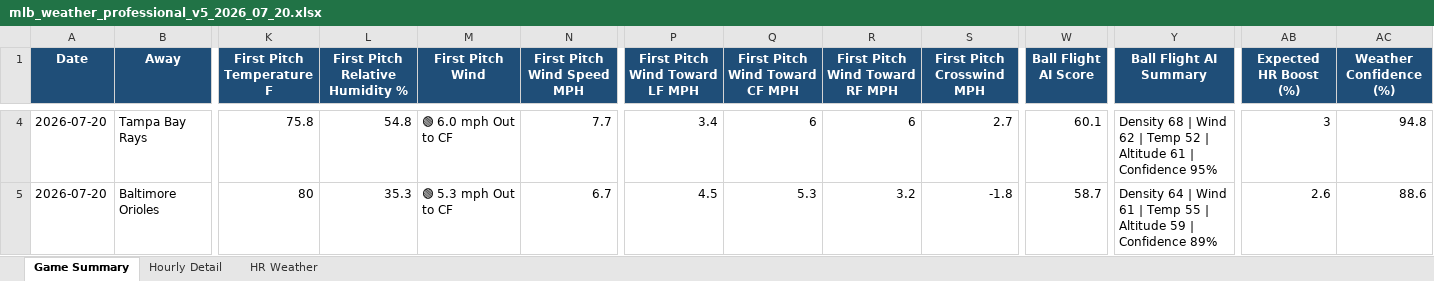
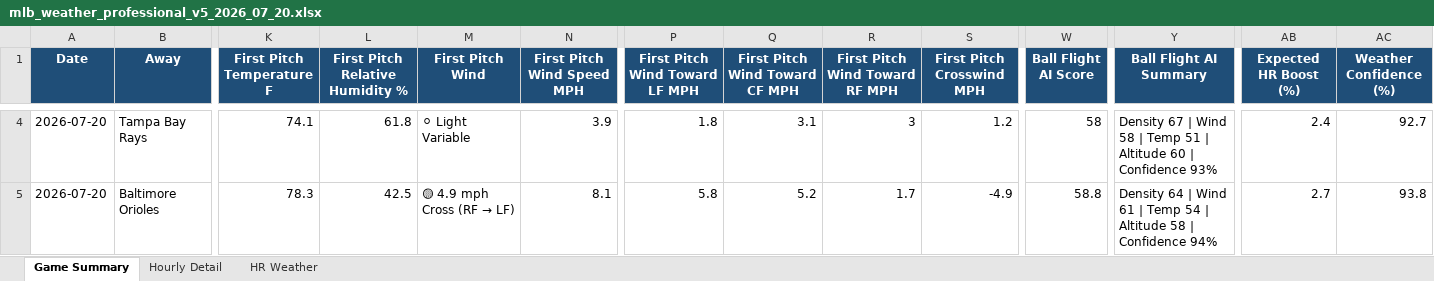
Before and after one commit to pzbaseball/mlb-site-data, an Excel workbook: mlb_weather_professional_v5_2026_07_20.xlsx, sheet Game Summary, drawn as a sheet; only a part is shown, gaps mark what is left out; values as stored, in another font and other column widths than the file's, no borders; conditional formats not drawn; the diff covers the shown part only; the diff names each change by its address in the sheet, - before the commit and + after, or states it on an @@ line.

Commit message:
Update MLB weather 2026-07-20 04:39 PM PT

```diff
--- a/mlb_weather_professional_v5_2026_07_20.xlsx (sheet Game Summary)
+++ b/mlb_weather_professional_v5_2026_07_20.xlsx (sheet Game Summary)
-K4 (First Pitch Temperature F): 75.8
+K4 (First Pitch Temperature F): 74.1
-L4 (First Pitch Relative Humidity %): 54.8
+L4 (First Pitch Relative Humidity %): 61.8
-M4 (First Pitch Wind): 🟢 6.0 mph Out to CF
+M4 (First Pitch Wind): ⚪ Light Variable
-N4 (First Pitch Wind Speed MPH): 7.7
+N4 (First Pitch Wind Speed MPH): 3.9
-P4 (First Pitch Wind Toward LF MPH): 3.4
+P4 (First Pitch Wind Toward LF MPH): 1.8
-Q4 (First Pitch Wind Toward CF MPH): 6
+Q4 (First Pitch Wind Toward CF MPH): 3.1
-R4 (First Pitch Wind Toward RF MPH): 6
+R4 (First Pitch Wind Toward RF MPH): 3
-S4 (First Pitch Crosswind MPH): 2.7
+S4 (First Pitch Crosswind MPH): 1.2
-W4 (Ball Flight AI Score): 60.1
+W4 (Ball Flight AI Score): 58
-Y4 (Ball Flight AI Summary): Density 68 | Wind 62 | Temp 52 | Altitude 61 | Confidence 95%
+Y4 (Ball Flight AI Summary): Density 67 | Wind 58 | Temp 51 | Altitude 60 | Confidence 93%
-AB4 (Expected HR Boost (%)): 3
+AB4 (Expected HR Boost (%)): 2.4
-AC4 (Weather Confidence (%)): 94.8
+AC4 (Weather Confidence (%)): 92.7
-K5 (First Pitch Temperature F): 80
+K5 (First Pitch Temperature F): 78.3
-L5 (First Pitch Relative Humidity %): 35.3
+L5 (First Pitch Relative Humidity %): 42.5
@@ M5 (First Pitch Wind): 🟢 5.3 mph Out to CF → 🟡 4.9 mph Cross (RF → LF) @@
-N5 (First Pitch Wind Speed MPH): 6.7
+N5 (First Pitch Wind Speed MPH): 8.1
-P5 (First Pitch Wind Toward LF MPH): 4.5
+P5 (First Pitch Wind Toward LF MPH): 5.8
-Q5 (First Pitch Wind Toward CF MPH): 5.3
+Q5 (First Pitch Wind Toward CF MPH): 5.2
-R5 (First Pitch Wind Toward RF MPH): 3.2
+R5 (First Pitch Wind Toward RF MPH): 1.7
-S5 (First Pitch Crosswind MPH): -1.8
+S5 (First Pitch Crosswind MPH): -4.9
-W5 (Ball Flight AI Score): 58.7
+W5 (Ball Flight AI Score): 58.8
-Y5 (Ball Flight AI Summary): …| Temp 55 | Altitude 59 | Confidence 89%
+Y5 (Ball Flight AI Summary): …| Temp 54 | Altitude 58 | Confidence 94%
-AB5 (Expected HR Boost (%)): 2.6
+AB5 (Expected HR Boost (%)): 2.7
-AC5 (Weather Confidence (%)): 88.6
+AC5 (Weather Confidence (%)): 93.8
```
Also changed, not shown: 360 edited cells elsewhere in this sheet, sheet Hourly Detail, sheet HR Weather, 2 other files.
